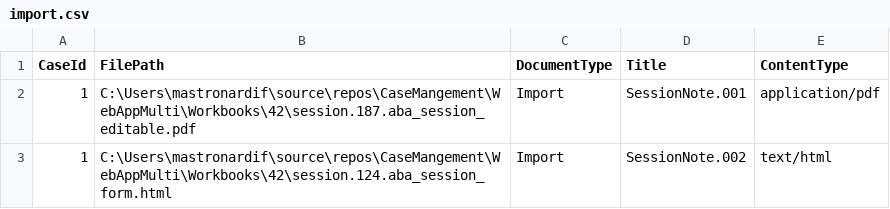
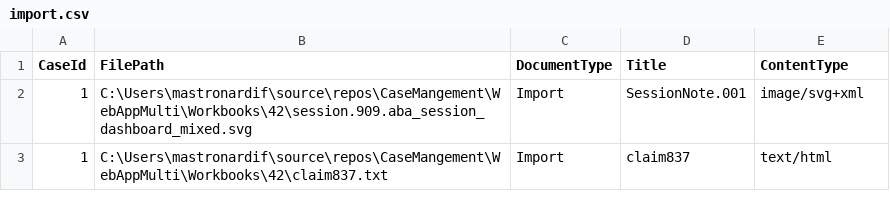
Before and after one commit to mastronardif/case-management, a CSV file: WebAppMulti/Database/Scripts/ImportDocs/import.csv, drawn as a sheet.

Commit message:
cleanup case docs

```diff
--- a/WebAppMulti/Database/Scripts/ImportDocs/import.csv
+++ b/WebAppMulti/Database/Scripts/ImportDocs/import.csv
@@ -1,3 +1,3 @@
 CaseId,FilePath,DocumentType,Title,ContentType
-1,C:\Users\mastronardif\source\repos\CaseMangement\WebAppMulti\Workbooks\42\session.187.aba_session_editable.pdf,Import,SessionNote.001,application/pdf
-1,C:\Users\mastronardif\source\repos\CaseMangement\WebAppMulti\Workbooks\42\session.124.aba_session_form.html,Import,SessionNote.002,text/html
+1,C:\Users\mastronardif\source\repos\CaseMangement\WebAppMulti\Workbooks\42\session.909.aba_session_dashboard_mixed.svg,Import,SessionNote.001,image/svg+xml
+1,C:\Users\mastronardif\source\repos\CaseMangement\WebAppMulti\Workbooks\42\claim837.txt,Import,claim837,text/html
```
Also changed, not shown: 3 other files.
